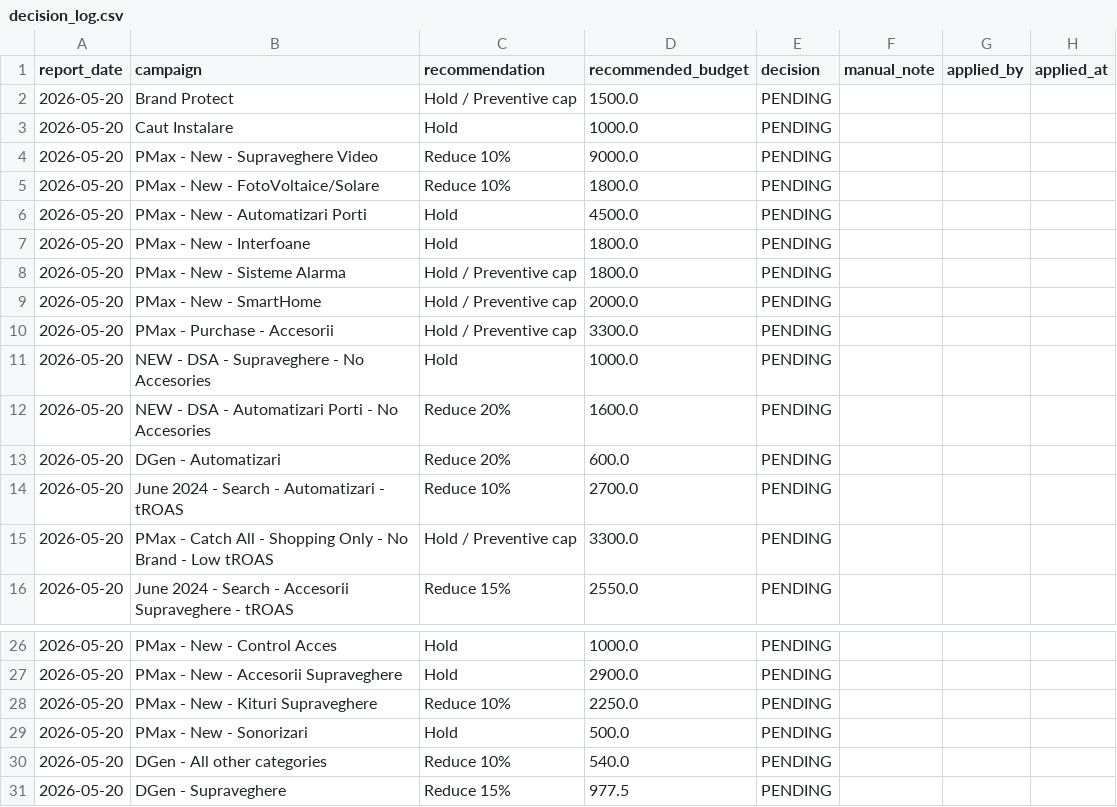
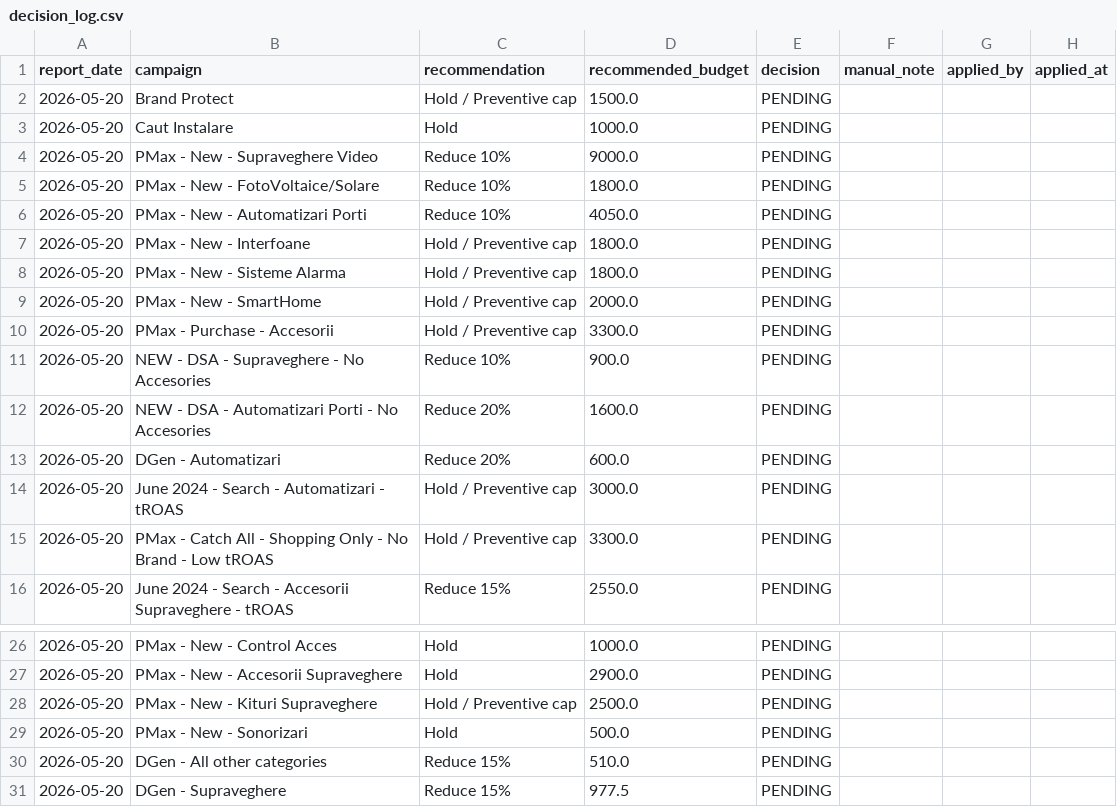
Before and after one commit to attilabirtha/a2t.ro, a CSV file: data/output/decision_log.csv, drawn as a sheet; only a part is shown, gaps mark what is left out.

```diff
--- a/data/output/decision_log.csv
+++ b/data/output/decision_log.csv
@@ -5,4 +5,4 @@ report_date,campaign,recommendation,recommended_budget,decision,manual_note,appl
 2026-05-20,PMax - New - FotoVoltaice/Solare,Reduce 10%,1800.0,PENDING,,,
-2026-05-20,PMax - New - Automatizari Porti,Hold,4500.0,PENDING,,,
-2026-05-20,PMax - New - Interfoane,Hold,1800.0,PENDING,,,
+2026-05-20,PMax - New - Automatizari Porti,Reduce 10%,4050.0,PENDING,,,
+2026-05-20,PMax - New - Interfoane,Hold / Preventive cap,1800.0,PENDING,,,
 2026-05-20,PMax - New - Sisteme Alarma,Hold / Preventive cap,1800.0,PENDING,,,
@@ -10,6 +10,6 @@ report_date,campaign,recommendation,recommended_budget,decision,manual_note,appl
 2026-05-20,PMax - Purchase - Accesorii,Hold / Preventive cap,3300.0,PENDING,,,
-2026-05-20,NEW - DSA - Supraveghere - No Accesories,Hold,1000.0,PENDING,,,
+2026-05-20,NEW - DSA - Supraveghere - No Accesories,Reduce 10%,900.0,PENDING,,,
 2026-05-20,NEW - DSA - Automatizari Porti - No Accesories,Reduce 20%,1600.0,PENDING,,,
 2026-05-20,DGen - Automatizari,Reduce 20%,600.0,PENDING,,,
-2026-05-20,June 2024 - Search - Automatizari - tROAS,Reduce 10%,2700.0,PENDING,,,
+2026-05-20,June 2024 - Search - Automatizari - tROAS,Hold / Preventive cap,3000.0,PENDING,,,
 2026-05-20,PMax - Catch All - Shopping Only - No  Brand - Low tROAS,Hold / Preventive cap,3300.0,PENDING,,,
@@ -27,5 +27,5 @@ report_date,campaign,recommendation,recommended_budget,decision,manual_note,appl
 2026-05-20,PMax - New - Accesorii Supraveghere,Hold,2900.0,PENDING,,,
-2026-05-20,PMax - New - Kituri Supraveghere,Reduce 10%,2250.0,PENDING,,,
+2026-05-20,PMax - New - Kituri Supraveghere,Hold / Preventive cap,2500.0,PENDING,,,
 2026-05-20,PMax - New - Sonorizari,Hold,500.0,PENDING,,,
-2026-05-20,DGen - All other categories,Reduce 10%,540.0,PENDING,,,
+2026-05-20,DGen - All other categories,Reduce 15%,510.0,PENDING,,,
 2026-05-20,DGen - Supraveghere,Reduce 15%,977.5,PENDING,,,
```
Also changed, not shown: data/output/campaign_recommendations.csv, data/output/category_summary.csv, 7 other files.
